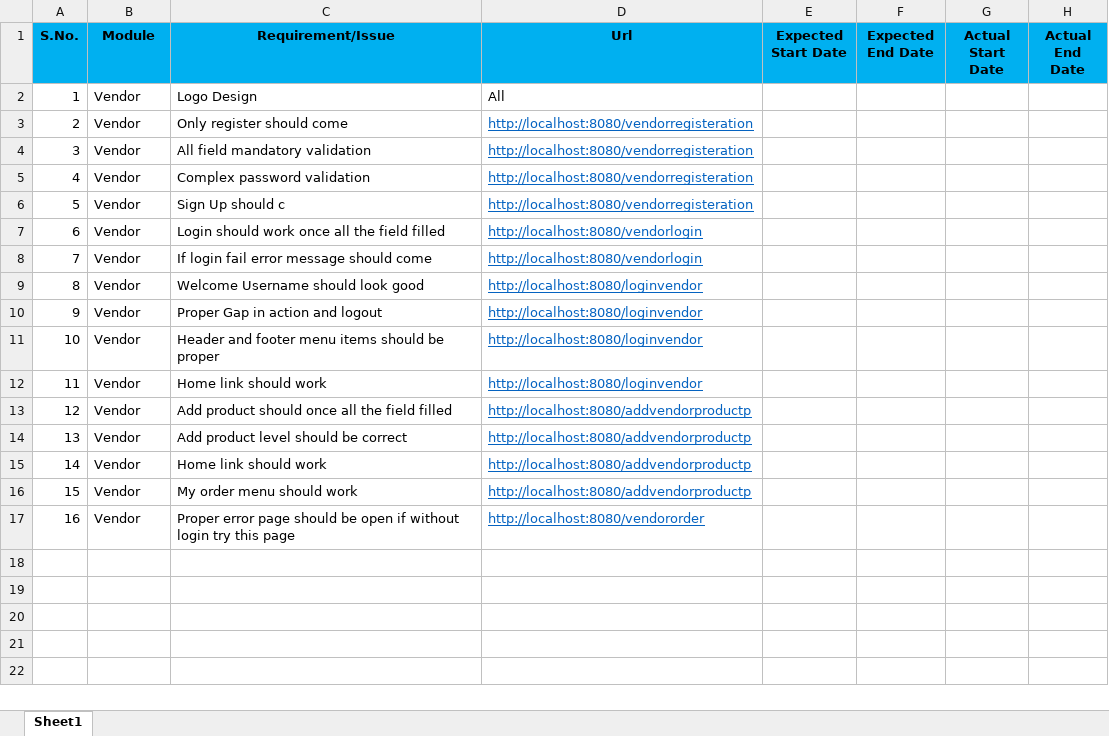
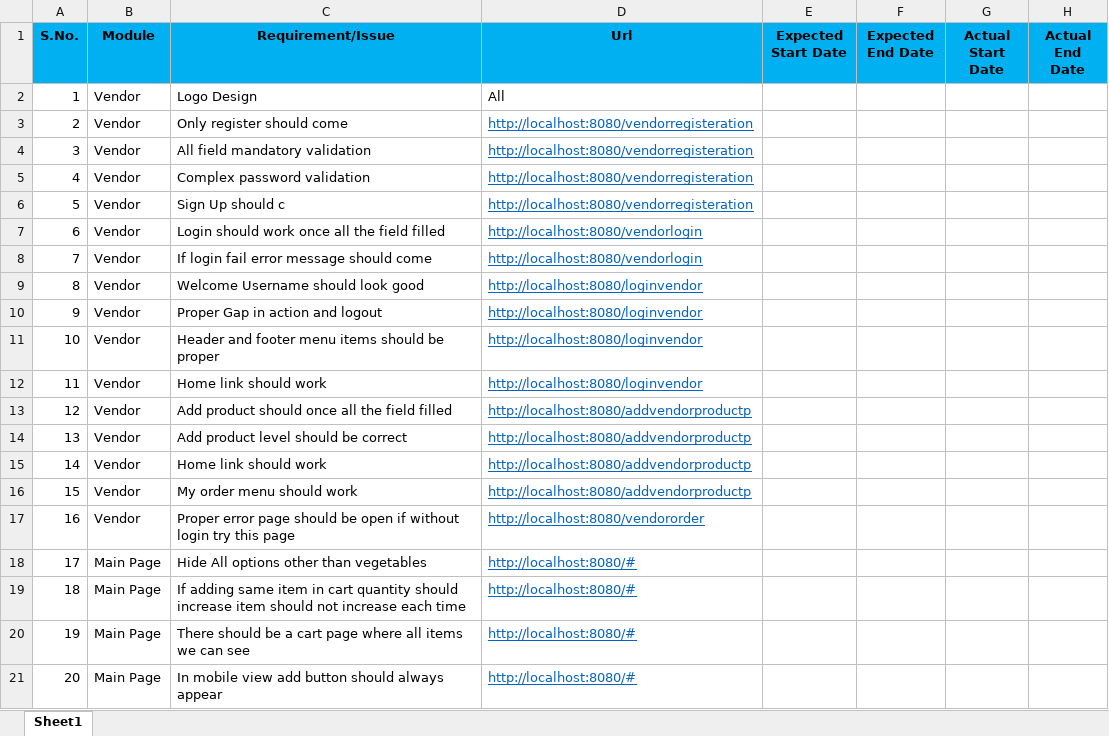
Before and after one commit to Dibs-M/vegcart, an Excel workbook: vegcart/src/main/resources/requirement.xlsx, sheet Sheet1, drawn as a sheet; values as stored, in another font and other column widths than the file's, no borders; the diff names each change by its address in the sheet, - before the commit and + after, or states it on an @@ line.

Commit message:
requirements

```diff
--- a/vegcart/src/main/resources/requirement.xlsx (sheet Sheet1)
+++ b/vegcart/src/main/resources/requirement.xlsx (sheet Sheet1)
+row 18: 17 | Main Page | Hide All options other than vegetables | http://localhost:8080/#
+row 19: 18 | Main Page | If adding same item in cart quantity should increase item should not increase each time | http://localhost:8080/#
+row 20: 19 | Main Page | There should be a cart page where all items we can see | http://localhost:8080/#
+row 21: 20 | Main Page | In mobile view add button should always appear | http://localhost:8080/#
```
Also changed, not shown: 2 other files.
